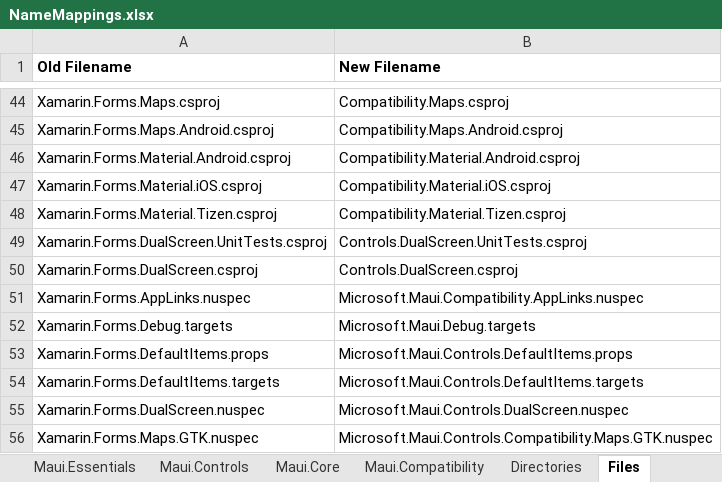
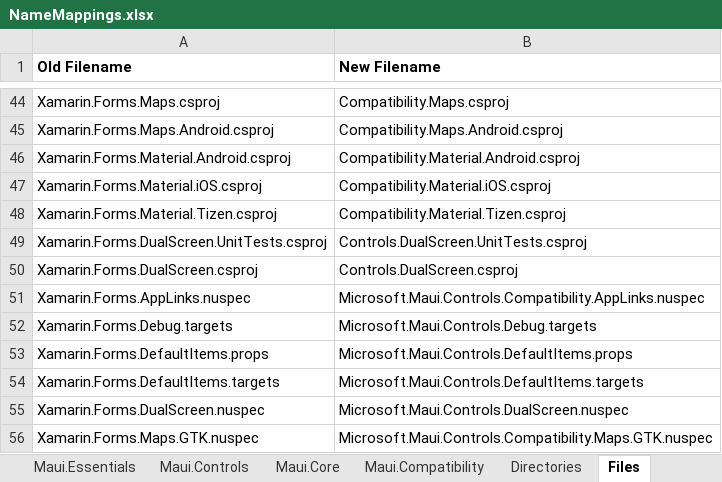
Before and after one commit to Redth/xf-to-maui, an Excel workbook: xftomaui/NameMappings.xlsx, sheet Files, drawn as a sheet; only a part is shown, gaps mark what is left out; values as stored, in another font and other column widths than the file's, no borders; the diff names each change by its address in the sheet, - before the commit and + after, or states it on an @@ line.

```diff
--- a/xftomaui/NameMappings.xlsx (sheet Files)
+++ b/xftomaui/NameMappings.xlsx (sheet Files)
-B51 (New Filename): Microsoft.Maui.Compatibility.AppLinks.nuspec
+B51 (New Filename): Microsoft.Maui.Controls.Compatibility.AppLinks.nuspec
-B52 (New Filename): Microsoft.Maui.Debug.targets
+B52 (New Filename): Microsoft.Maui.Controls.Debug.targets
```
Also changed, not shown: other sheet tabs, 1 other file.
